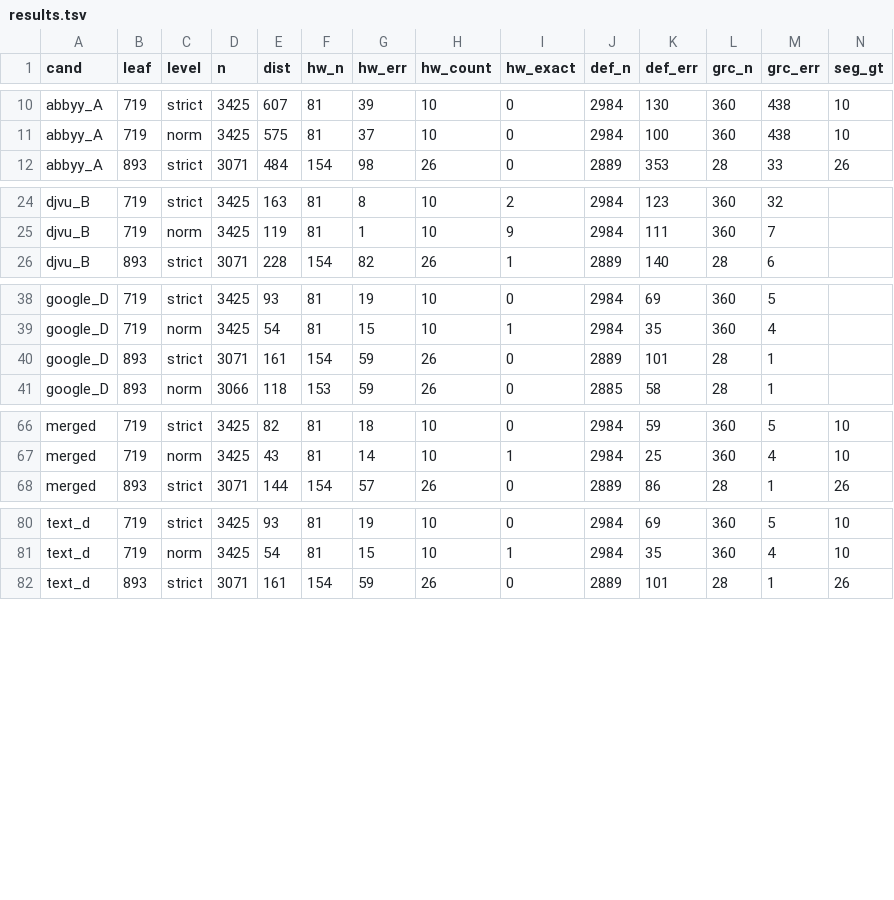
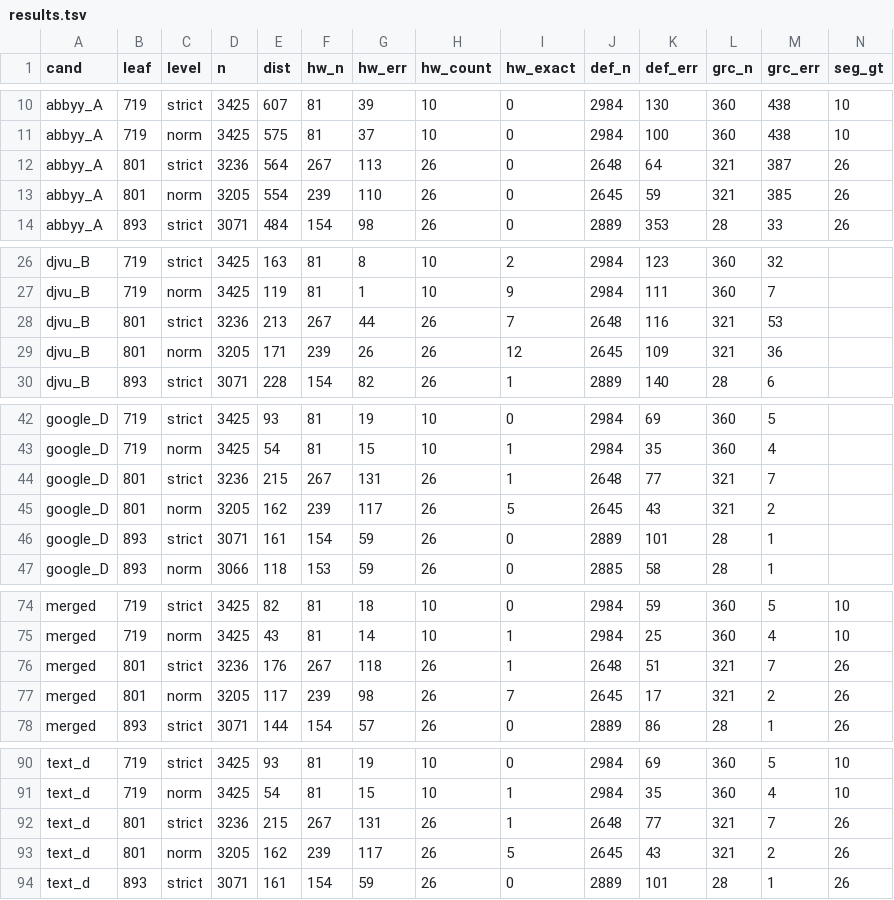
Before and after one commit to pancakescrawlspace/akafist, a TSV file: djachenko/eval/results.tsv, drawn as a sheet; only a part is shown, gaps mark what is left out; rows hold the shown columns only; the diff covers the shown part only; the diff names each change by its address in the sheet, - before the commit and + after, or states it on an @@ line.

```diff
--- a/djachenko/eval/results.tsv
+++ b/djachenko/eval/results.tsv
+row 12: abbyy_A | 801 | strict | 3236 | 564 | 267 | 113 | 26 | 0 | 2648 | 64 | 321 | 387 | 26
+row 13: abbyy_A | 801 | norm | 3205 | 554 | 239 | 110 | 26 | 0 | 2645 | 59 | 321 | 385 | 26
+row 28: djvu_B | 801 | strict | 3236 | 213 | 267 | 44 | 26 | 7 | 2648 | 116 | 321 | 53
+row 29: djvu_B | 801 | norm | 3205 | 171 | 239 | 26 | 26 | 12 | 2645 | 109 | 321 | 36
+row 44: google_D | 801 | strict | 3236 | 215 | 267 | 131 | 26 | 1 | 2648 | 77 | 321 | 7
+row 45: google_D | 801 | norm | 3205 | 162 | 239 | 117 | 26 | 5 | 2645 | 43 | 321 | 2
+row 76: merged | 801 | strict | 3236 | 176 | 267 | 118 | 26 | 1 | 2648 | 51 | 321 | 7 | 26
+row 77: merged | 801 | norm | 3205 | 117 | 239 | 98 | 26 | 7 | 2645 | 17 | 321 | 2 | 26
+row 92: text_d | 801 | strict | 3236 | 215 | 267 | 131 | 26 | 1 | 2648 | 77 | 321 | 7 | 26
+row 93: text_d | 801 | norm | 3205 | 162 | 239 | 117 | 26 | 5 | 2645 | 43 | 321 | 2 | 26
```
Also changed, not shown: 2 added rows elsewhere in this file, 10 other files.
